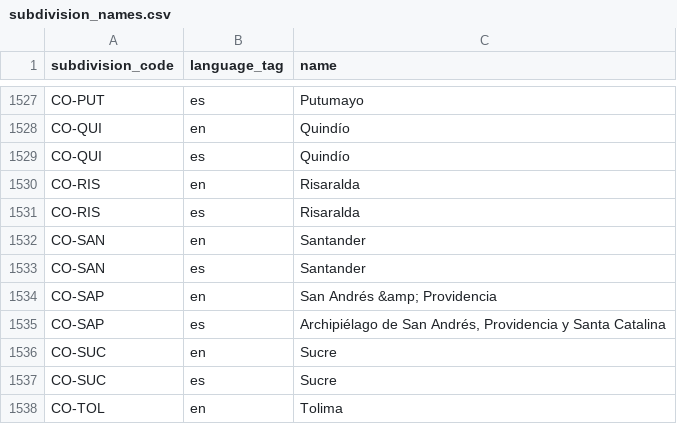
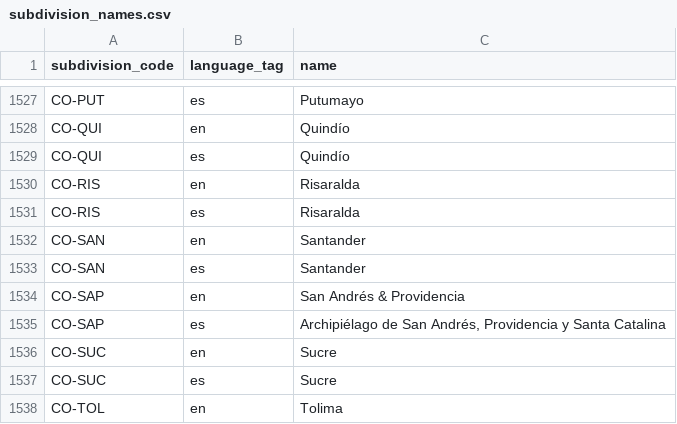
Before and after one commit to edrlab/catalog-registry, a CSV file: migrations/data/c155bd2aa2f3/subdivision_names.csv, drawn as a sheet; only a part is shown, gaps mark what is left out.

```diff
--- a/migrations/data/c155bd2aa2f3/subdivision_names.csv
+++ b/migrations/data/c155bd2aa2f3/subdivision_names.csv
@@ -1533,3 +1533,3 @@ CO-SAN,en,Santander
 CO-SAN,es,Santander
-CO-SAP,en,San Andrés &amp; Providencia
+CO-SAP,en,San Andrés & Providencia
 CO-SAP,es,"Archipiélago de San Andrés, Providencia y Santa Catalina"
```
Also changed, not shown: migrations/data/195c3d701630/subdivision_names.csv, 3 other files.
